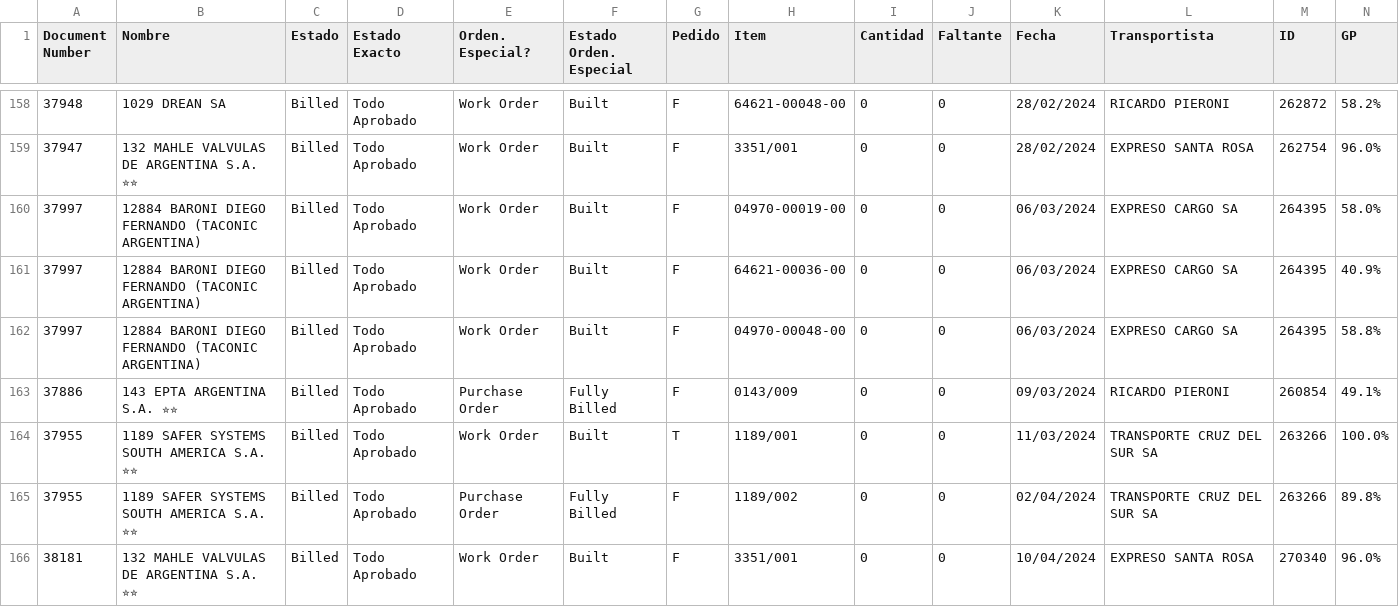
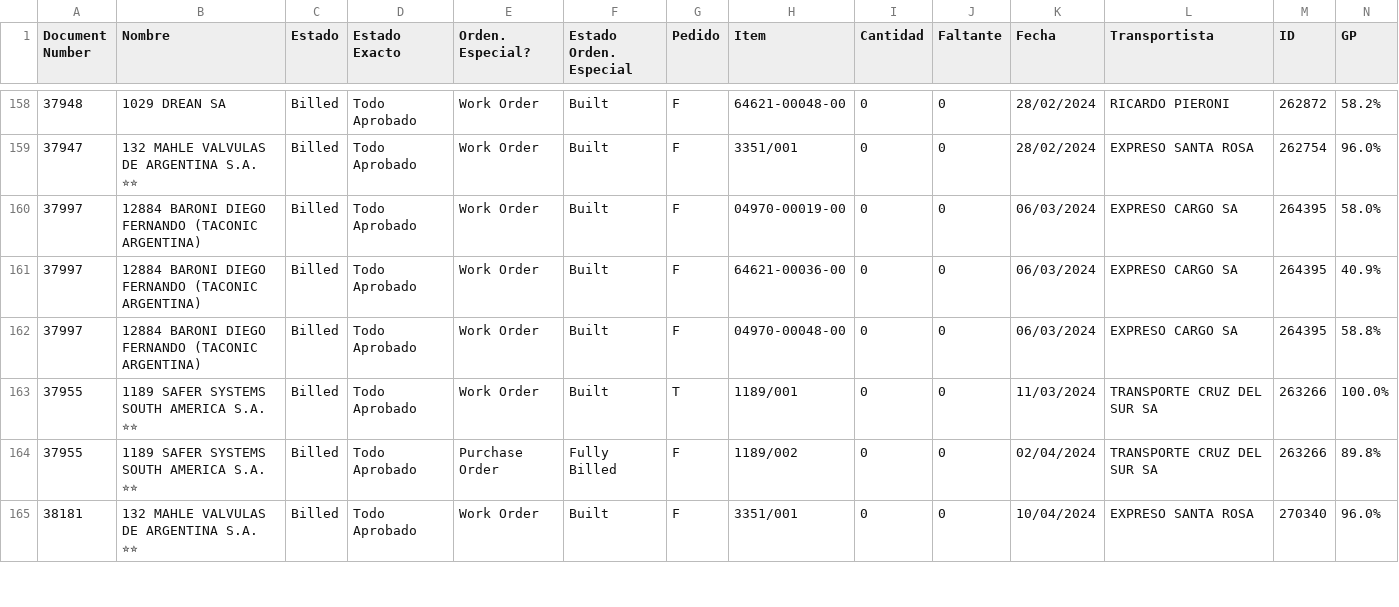
Before and after one commit to Castle-SA/segimiento.github.io, a CSV file: path/to/preparacion.csv, drawn as a sheet; only a part is shown, gaps mark what is left out; rows hold the shown columns only; the diff names each change by its address in the sheet, - before the commit and + after, or states it on an @@ line.

```diff
--- a/path/to/preparacion.csv
+++ b/path/to/preparacion.csv
-row 163: 37886 | 143 EPTA ARGENTINA S.A. ✮✮ | Billed | Todo Aprobado | Purchase Order | Fully Billed | F | 0143/009 | 0 | 0 | 09/03/2024 | RICARDO PIERONI | 260854 | 49.1%
```
Also changed, not shown: 1 other file.
